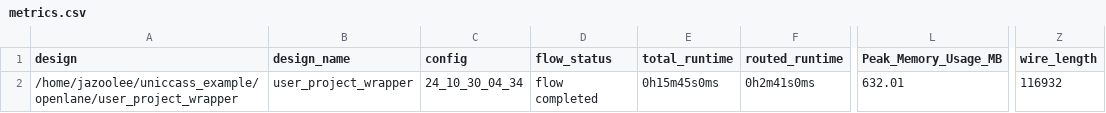
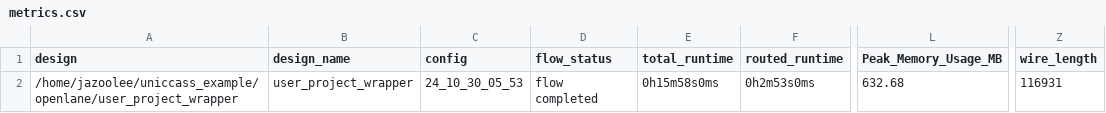
Before and after one commit to Jazoolee/Educational_RISC_V_SBC, a CSV file: signoff/user_project_wrapper/metrics.csv, drawn as a sheet; only a part is shown, gaps mark what is left out; the diff names each change by its address in the sheet, - before the commit and + after, or states it on an @@ line.

```diff
--- a/signoff/user_project_wrapper/metrics.csv
+++ b/signoff/user_project_wrapper/metrics.csv
-C2 (config): 24_10_30_04_34
+C2 (config): 24_10_30_05_53
-E2 (total_runtime): 0h15m45s0ms
+E2 (total_runtime): 0h15m58s0ms
-F2 (routed_runtime): 0h2m41s0ms
+F2 (routed_runtime): 0h2m53s0ms
-L2 (Peak_Memory_Usage_MB): 632.01
+L2 (Peak_Memory_Usage_MB): 632.68
-Z2 (wire_length): 116932
+Z2 (wire_length): 116931
```
Also changed, not shown: 22 other files.
